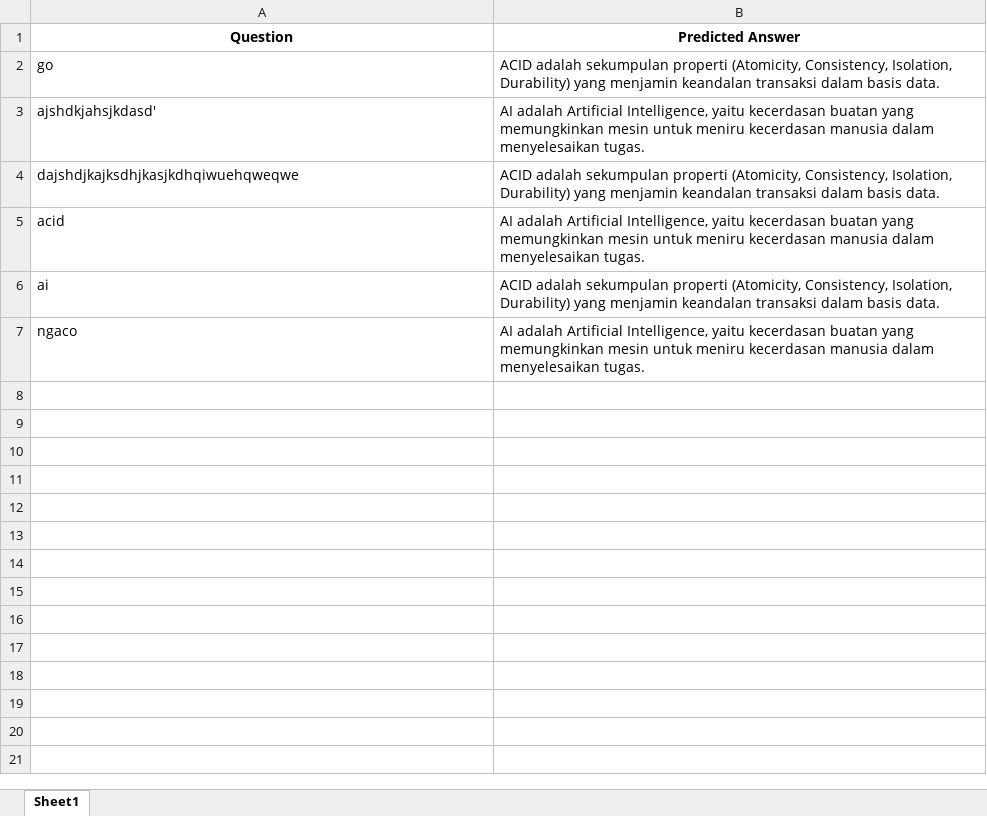
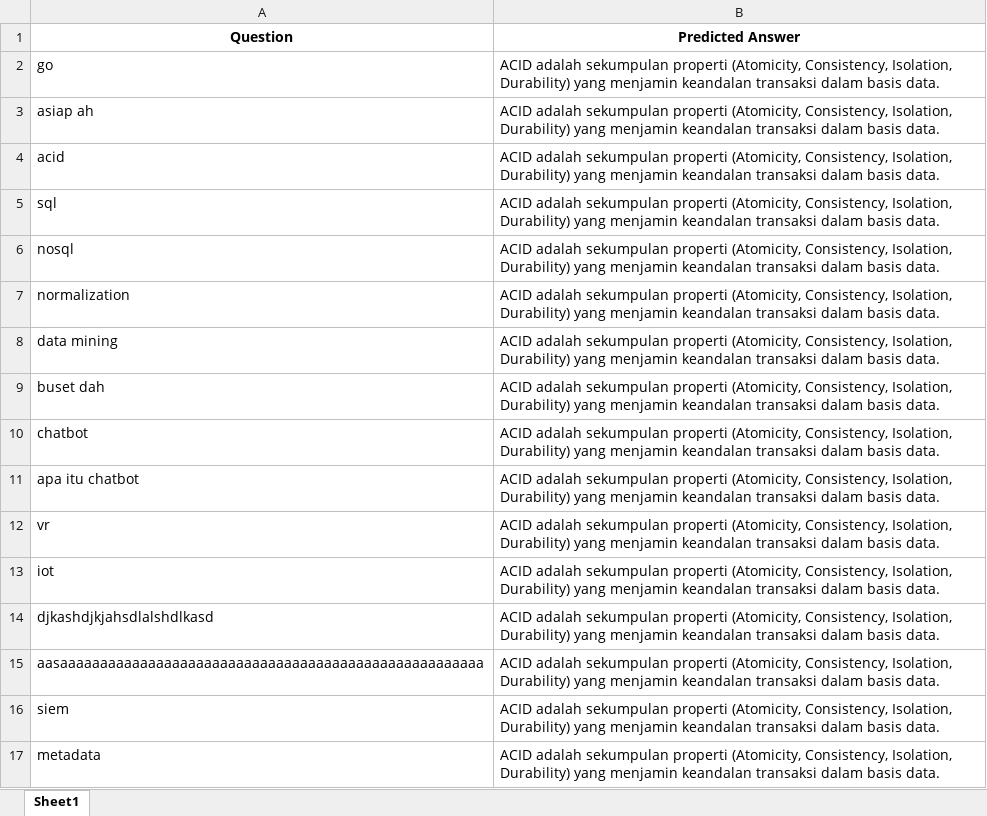
Before and after one commit to cerdas-buatan/model, an Excel workbook: predicted_answers.xlsx, sheet Sheet1, drawn as a sheet; values as stored, in another font and other column widths than the file's, no borders; removed rows and columns are numbered as before the commit, all else as after; the diff names each change by its address in the sheet, - before the commit and + after, or states it on an @@ line.

```diff
--- a/predicted_answers.xlsx (sheet Sheet1)
+++ b/predicted_answers.xlsx (sheet Sheet1)
-row 3: ajshdkjahsjkdasd' | AI adalah Artificial Intelligence, yaitu kecerdasan buatan yang memungkinkan mesin untuk meniru kecerdasan manusia dalam menyelesaikan tugas.
-A3 (Question): dajshdjkajksdhjkasjkdhqiwuehqweqwe
+A3 (Question): asiap ah
-B4 (Predicted Answer): AI adalah Artificial Intelligence, yaitu kecerdasan buatan yang memungkinkan mesin untuk meniru kecerdasan manusia dalam menyelesaikan tugas.
+B4 (Predicted Answer): ACID adalah sekumpulan properti (Atomicity, Consistency, Isolation, Durability) yang menjamin keandalan transaksi dalam basis data.
+row 5: sql | ACID adalah sekumpulan properti (Atomicity, Consistency, Isolation, Durability) yang menjamin keandalan transaksi dalam basis data.
+row 6: nosql | ACID adalah sekumpulan properti (Atomicity, Consistency, Isolation, Durability) yang menjamin keandalan transaksi dalam basis data.
+row 7: normalization | ACID adalah sekumpulan properti (Atomicity, Consistency, Isolation, Durability) yang menjamin keandalan transaksi dalam basis data.
+row 8: data mining | ACID adalah sekumpulan properti (Atomicity, Consistency, Isolation, Durability) yang menjamin keandalan transaksi dalam basis data.
+row 9: buset dah | ACID adalah sekumpulan properti (Atomicity, Consistency, Isolation, Durability) yang menjamin keandalan transaksi dalam basis data.
+row 10: chatbot | ACID adalah sekumpulan properti (Atomicity, Consistency, Isolation, Durability) yang menjamin keandalan transaksi dalam basis data.
+row 11: apa itu chatbot | ACID adalah sekumpulan properti (Atomicity, Consistency, Isolation, Durability) yang menjamin keandalan transaksi dalam basis data.
+row 12: vr | ACID adalah sekumpulan properti (Atomicity, Consistency, Isolation, Durability) yang menjamin keandalan transaksi dalam basis data.
-A13 (Question): ai
+A13 (Question): iot
-row 7: ngaco | AI adalah Artificial Intelligence, yaitu kecerdasan buatan yang memungkinkan mesin untuk meniru kecerdasan manusia dalam menyelesaikan tugas.
+row 14: djkashdjkjahsdlalshdlkasd | ACID adalah sekumpulan properti (Atomicity, Consistency, Isolation, Durability) yang menjamin keandalan transaksi dalam basis data.
+row 15: aasaaaaaaaaaaaaaaaaaaaaaaaaaaaaaaaaaaaaaaaaaaaaaaaaaaaaa | ACID adalah sekumpulan properti (Atomicity, Consistency, Isolation, Durability) yang menjamin keandalan transaksi dalam basis data.
+row 16: siem | ACID adalah sekumpulan properti (Atomicity, Consistency, Isolation, Durability) yang menjamin keandalan transaksi dalam basis data.
+row 17: metadata | ACID adalah sekumpulan properti (Atomicity, Consistency, Isolation, Durability) yang menjamin keandalan transaksi dalam basis data.
```
Also changed, not shown: 1 other file.
